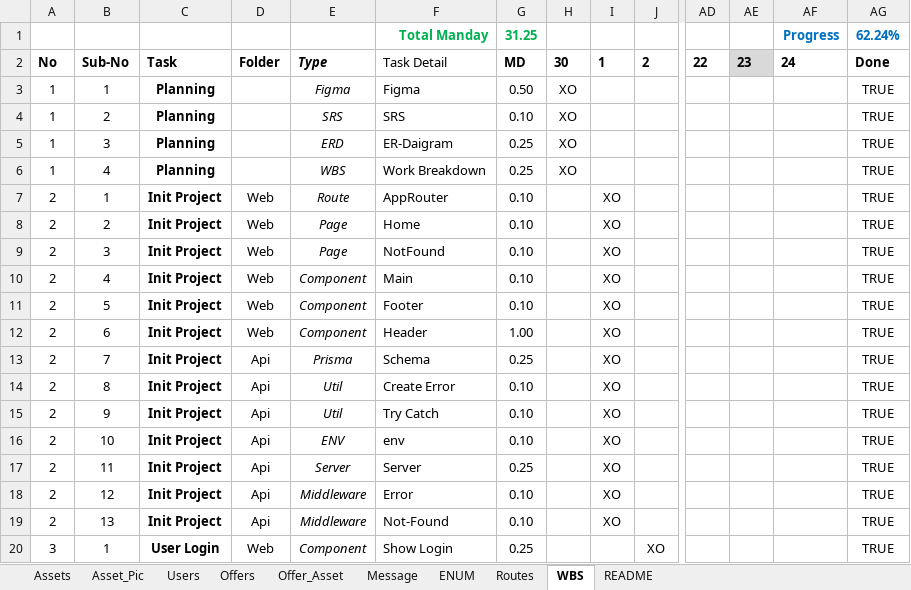
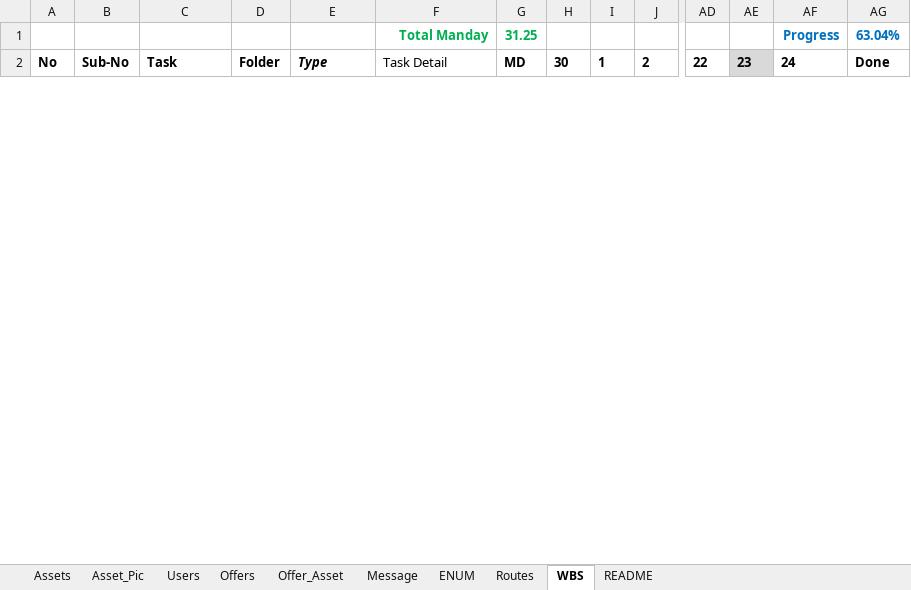
Before and after one commit to besbesbesbes/swapy02-web, an Excel workbook: src/data/Project-Controller.xlsx, sheet WBS, drawn as a sheet; only a part is shown, gaps mark what is left out; values as stored, in another font and other column widths than the file's, no borders; conditional formats not drawn; rows hold the shown columns only; the diff covers the shown part only; the diff names each change by its address in the sheet, - before the commit and + after, or states it on an @@ line.

Commit message:
Done update user profile

```diff
--- a/src/data/Project-Controller.xlsx (sheet WBS)
+++ b/src/data/Project-Controller.xlsx (sheet WBS)
-AG1: 62.24%
+AG1: 63.04%
@@ row 3 hidden: 1 | 1 | Planning |  | Figma | Figma | 0.50 | XO |  |  |  |  |  | TRUE @@
@@ row 4 hidden: 1 | 2 | Planning |  | SRS | SRS | 0.10 | XO |  |  |  |  |  | TRUE @@
@@ row 5 hidden: 1 | 3 | Planning |  | ERD | ER-Daigram | 0.25 | XO |  |  |  |  |  | TRUE @@
@@ row 6 hidden: 1 | 4 | Planning |  | WBS | Work Breakdown | 0.25 | XO |  |  |  |  |  | TRUE @@
@@ row 7 hidden: 2 | 1 | Init Project | Web | Route | AppRouter | 0.10 |  | XO |  |  |  |  | TRUE @@
@@ row 8 hidden: 2 | 2 | Init Project | Web | Page | Home | 0.10 |  | XO |  |  |  |  | TRUE @@
@@ row 9 hidden: 2 | 3 | Init Project | Web | Page | NotFound | 0.10 |  | XO |  |  |  |  | TRUE @@
@@ row 10 hidden: 2 | 4 | Init Project | Web | Component | Main | 0.10 |  | XO |  |  |  |  | TRUE @@
@@ row 11 hidden: 2 | 5 | Init Project | Web | Component | Footer | 0.10 |  | XO |  |  |  |  | TRUE @@
@@ row 12 hidden: 2 | 6 | Init Project | Web | Component | Header | 1.00 |  | XO |  |  |  |  | TRUE @@
@@ row 13 hidden: 2 | 7 | Init Project | Api | Prisma | Schema | 0.25 |  | XO |  |  |  |  | TRUE @@
@@ row 14 hidden: 2 | 8 | Init Project | Api | Util | Create Error | 0.10 |  | XO |  |  |  |  | TRUE @@
@@ row 15 hidden: 2 | 9 | Init Project | Api | Util | Try Catch | 0.10 |  | XO |  |  |  |  | TRUE @@
@@ row 16 hidden: 2 | 10 | Init Project | Api | ENV | env | 0.10 |  | XO |  |  |  |  | TRUE @@
@@ row 17 hidden: 2 | 11 | Init Project | Api | Server | Server | 0.25 |  | XO |  |  |  |  | TRUE @@
@@ row 18 hidden: 2 | 12 | Init Project | Api | Middleware | Error | 0.10 |  | XO |  |  |  |  | TRUE @@
@@ row 19 hidden: 2 | 13 | Init Project | Api | Middleware | Not-Found | 0.10 |  | XO |  |  |  |  | TRUE @@
@@ row 20 hidden: 3 | 1 | User Login | Web | Component | Show Login | 0.25 |  |  | XO |  |  |  | TRUE @@
```
Also changed, not shown: 70 hidden or unhidden rows and 2 edited cells elsewhere in this sheet, 5 other files.
